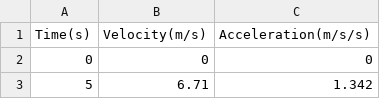
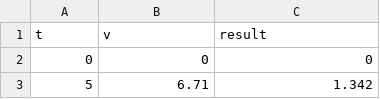
Before and after one commit to MOttman777/E11---AdiMarley, a CSV file: final project data/E_11_Run_2.csv, drawn as a sheet; only a part is shown; removed rows and columns are numbered as before the commit, all else as after; the diff names each change by its address in the sheet, - before the commit and + after, or states it on an @@ line.

Commit message:
Update E_11_Run_2.csv

```diff
--- a/final project data/E_11_Run_2.csv
+++ b/final project data/E_11_Run_2.csv
-row 1: Time(s) | Velocity(m/s) | Acceleration(m/s/s)
+row 1: t | v | result
```
